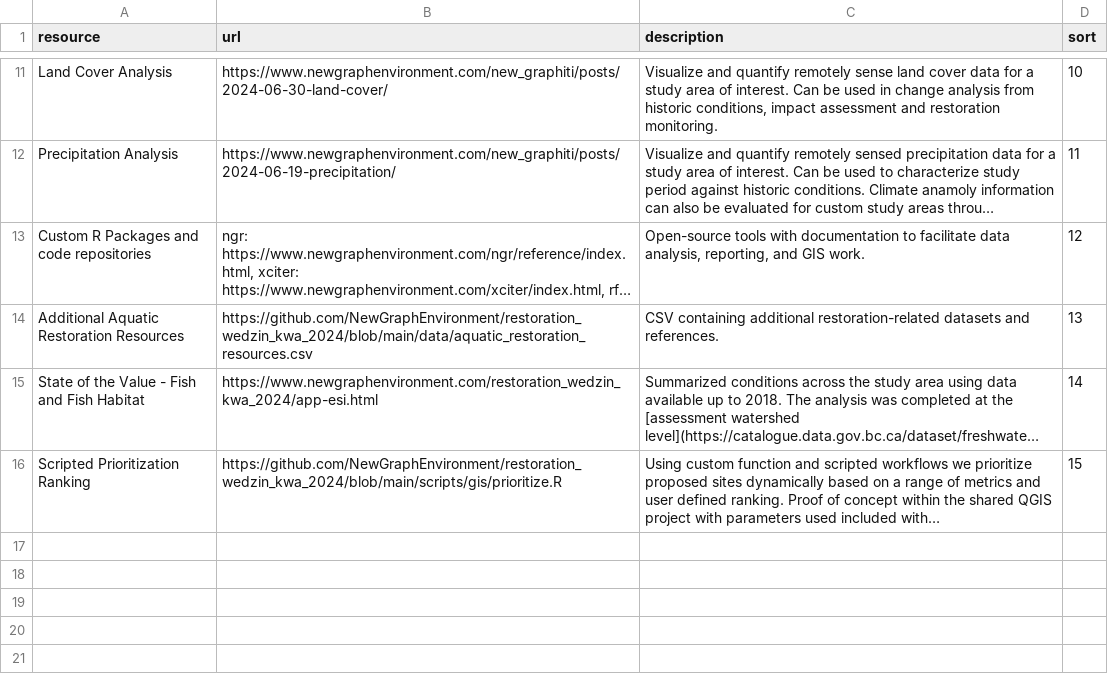
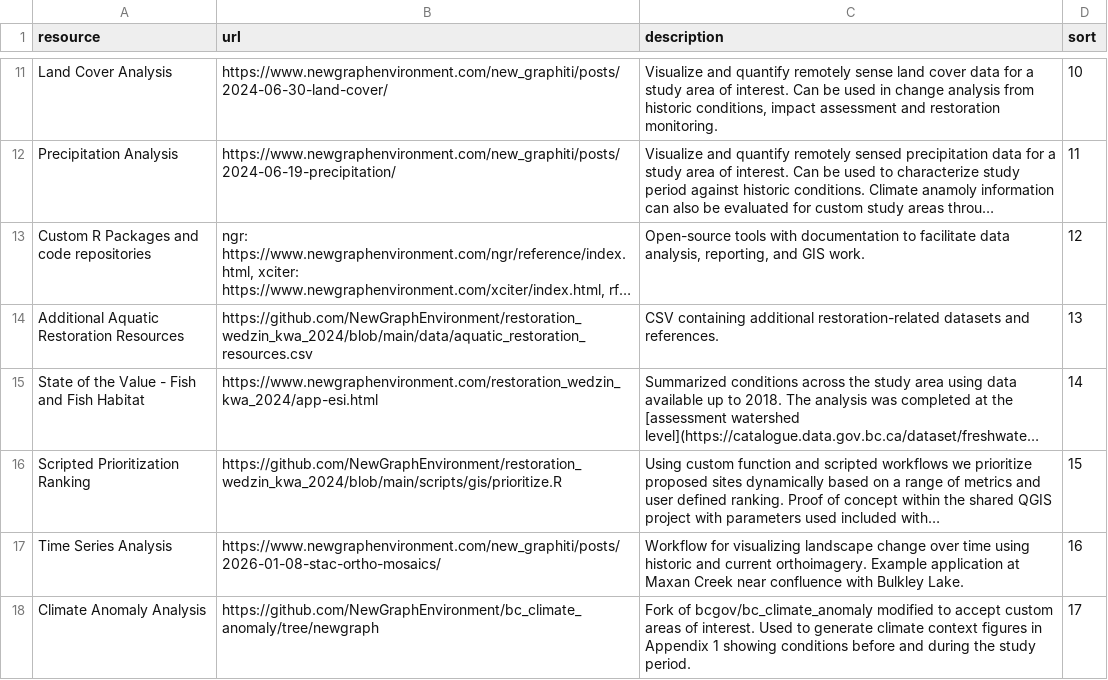
Before and after one commit to NewGraphEnvironment/restoration_wedzin_kwa_2024, a CSV file: data/inputs_raw/executive_summary.csv, drawn as a sheet; only a part is shown, gaps mark what is left out; long unchanged cells end in …; the diff names each change by its address in the sheet, - before the commit and + after, or states it on an @@ line.

```diff
--- a/data/inputs_raw/executive_summary.csv
+++ b/data/inputs_raw/executive_summary.csv
+row 17: Time Series Analysis | https://www.newgraphenvironment.com/new_graphiti/posts/2026-01-08-stac-ortho-mosaics/ | Workflow for visualizing landscape change over time using historic and current orthoimagery. Example application at Maxan Creek near confluence with Bulkley Lake. | 16
+row 18: Climate Anomaly Analysis | https://github.com/NewGraphEnvironment/bc_climate_anomaly/tree/newgraph | Fork of bcgov/bc_climate_anomaly modified to accept custom areas of interest. Used to generate climate context figures in Appendix 1 showing conditions before and during the study period. | 17
```
Also changed, not shown: 5 other files.
